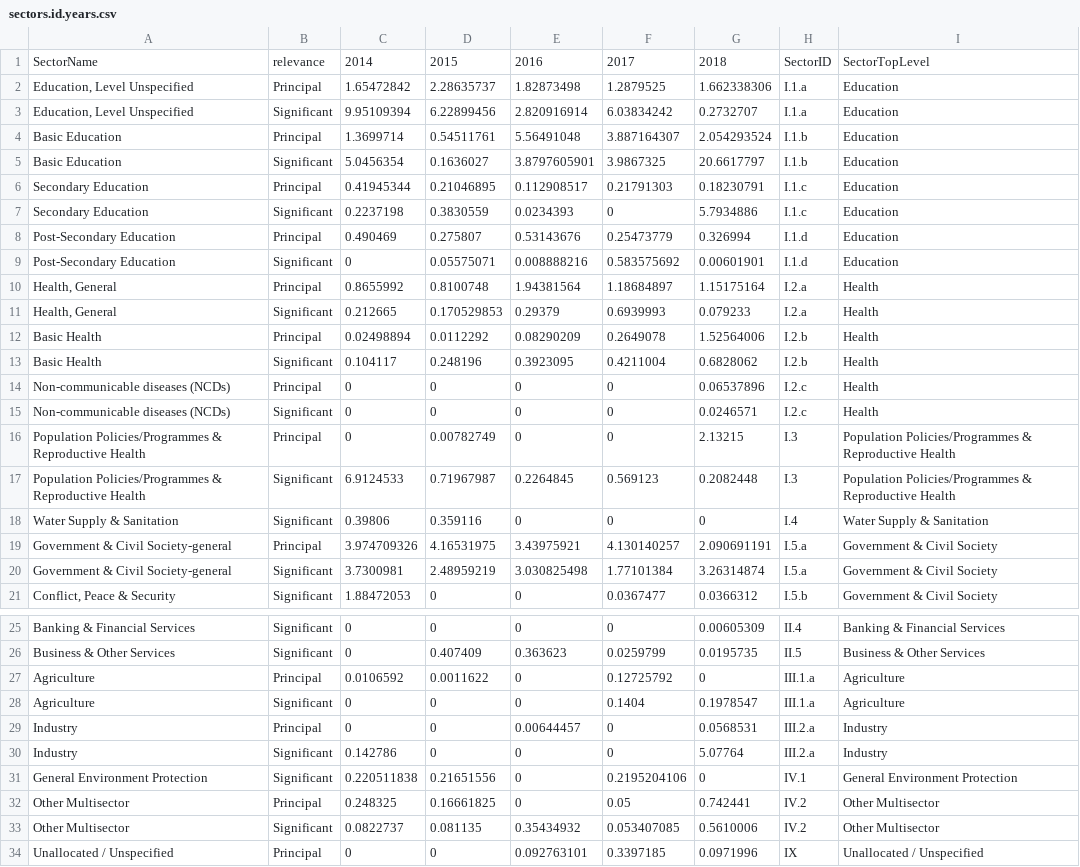
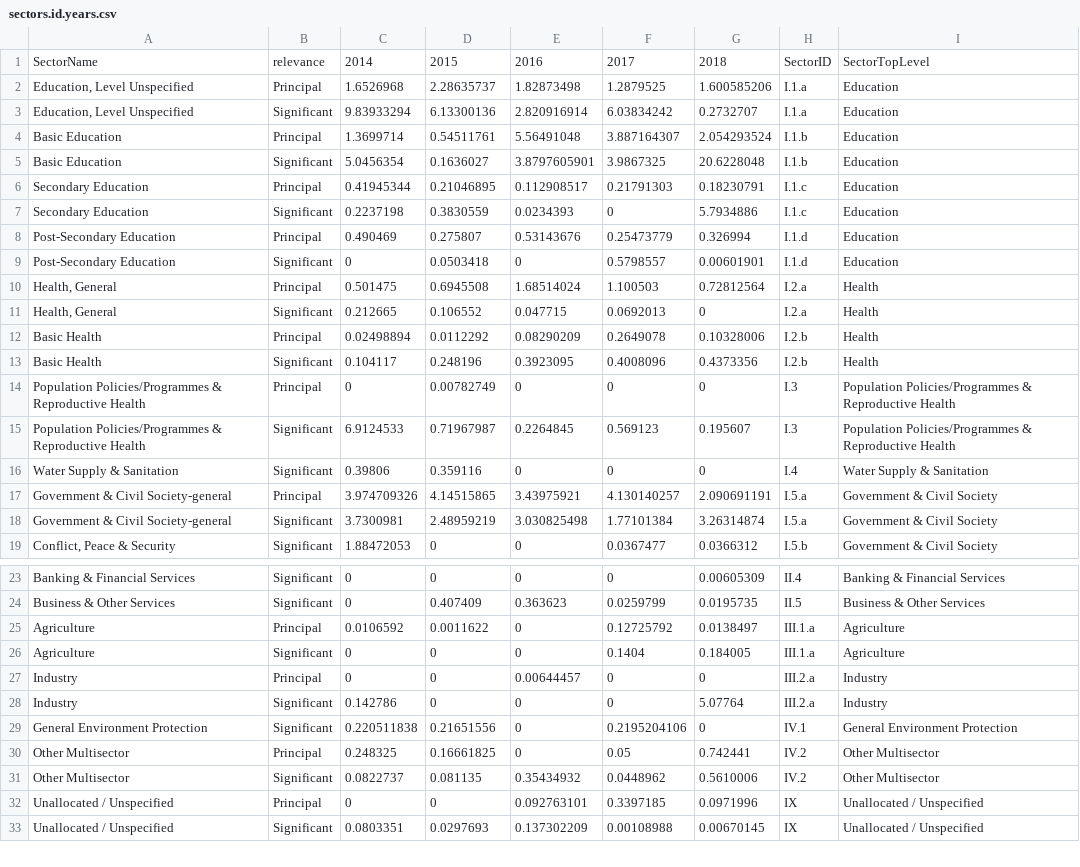
Before and after one commit to danjwalton/disability_aid_analysis, a CSV file: output/sectors.id.years.csv, drawn as a sheet; only a part is shown, gaps mark what is left out; the shorter side is filled out with more unchanged rows.

```diff
--- a/output/sectors.id.years.csv
+++ b/output/sectors.id.years.csv
@@ -1,6 +1,6 @@
 SectorName,relevance,2014,2015,2016,2017,2018,SectorID,SectorTopLevel
-"Education, Level Unspecified",Principal,1.65472842,2.28635737,1.82873498,1.2879525,1.662338306,I.1.a,Education
-"Education, Level Unspecified",Significant,9.95109394,6.22899456,2.820916914,6.03834242,0.2732707,I.1.a,Education
+"Education, Level Unspecified",Principal,1.6526968,2.28635737,1.82873498,1.2879525,1.600585206,I.1.a,Education
+"Education, Level Unspecified",Significant,9.83933294,6.13300136,2.820916914,6.03834242,0.2732707,I.1.a,Education
 Basic Education,Principal,1.3699714,0.54511761,5.56491048,3.887164307,2.054293524,I.1.b,Education
-Basic Education,Significant,5.0456354,0.1636027,3.8797605901,3.9867325,20.6617797,I.1.b,Education
+Basic Education,Significant,5.0456354,0.1636027,3.8797605901,3.9867325,20.6228048,I.1.b,Education
 Secondary Education,Principal,0.41945344,0.21046895,0.112908517,0.21791303,0.18230791,I.1.c,Education
@@ -8,13 +8,11 @@ Secondary Education,Significant,0.2237198,0.3830559,0.0234393,0,5.7934886,I.1.c,
 Post-Secondary Education,Principal,0.490469,0.275807,0.53143676,0.25473779,0.326994,I.1.d,Education
-Post-Secondary Education,Significant,0,0.05575071,0.008888216,0.583575692,0.00601901,I.1.d,Education
-"Health, General",Principal,0.8655992,0.8100748,1.94381564,1.18684897,1.15175164,I.2.a,Health
-"Health, General",Significant,0.212665,0.170529853,0.29379,0.6939993,0.079233,I.2.a,Health
-Basic Health,Principal,0.02498894,0.0112292,0.08290209,0.2649078,1.52564006,I.2.b,Health
-Basic Health,Significant,0.104117,0.248196,0.3923095,0.4211004,0.6828062,I.2.b,Health
-Non-communicable diseases (NCDs),Principal,0,0,0,0,0.06537896,I.2.c,Health
-Non-communicable diseases (NCDs),Significant,0,0,0,0,0.0246571,I.2.c,Health
-Population Policies/Programmes & Reproductive Health,Principal,0,0.00782749,0,0,2.13215,I.3,Population Policies/Programmes & Reproductive Health
-Population Policies/Programmes & Reproductive Health,Significant,6.9124533,0.71967987,0.2264845,0.569123,0.2082448,I.3,Population Policies/Programmes & Reproductive Health
+Post-Secondary Education,Significant,0,0.0503418,0,0.5798557,0.00601901,I.1.d,Education
+"Health, General",Principal,0.501475,0.6945508,1.68514024,1.100503,0.72812564,I.2.a,Health
+"Health, General",Significant,0.212665,0.106552,0.047715,0.0692013,0,I.2.a,Health
+Basic Health,Principal,0.02498894,0.0112292,0.08290209,0.2649078,0.10328006,I.2.b,Health
+Basic Health,Significant,0.104117,0.248196,0.3923095,0.4008096,0.4373356,I.2.b,Health
+Population Policies/Programmes & Reproductive Health,Principal,0,0.00782749,0,0,0,I.3,Population Policies/Programmes & Reproductive Health
+Population Policies/Programmes & Reproductive Health,Significant,6.9124533,0.71967987,0.2264845,0.569123,0.195607,I.3,Population Policies/Programmes & Reproductive Health
 Water Supply & Sanitation,Significant,0.39806,0.359116,0,0,0,I.4,Water Supply & Sanitation
-Government & Civil Society-general,Principal,3.974709326,4.16531975,3.43975921,4.130140257,2.090691191,I.5.a,Government & Civil Society
+Government & Civil Society-general,Principal,3.974709326,4.14515865,3.43975921,4.130140257,2.090691191,I.5.a,Government & Civil Society
 Government & Civil Society-general,Significant,3.7300981,2.48959219,3.030825498,1.77101384,3.26314874,I.5.a,Government & Civil Society
@@ -26,5 +24,5 @@ Banking & Financial Services,Significant,0,0,0,0,0.00605309,II.4,Banking & Finan
 Business & Other Services,Significant,0,0.407409,0.363623,0.0259799,0.0195735,II.5,Business & Other Services
-Agriculture,Principal,0.0106592,0.0011622,0,0.12725792,0,III.1.a,Agriculture
-Agriculture,Significant,0,0,0,0.1404,0.1978547,III.1.a,Agriculture
-Industry,Principal,0,0,0.00644457,0,0.0568531,III.2.a,Industry
+Agriculture,Principal,0.0106592,0.0011622,0,0.12725792,0.0138497,III.1.a,Agriculture
+Agriculture,Significant,0,0,0,0.1404,0.184005,III.1.a,Agriculture
+Industry,Principal,0,0,0.00644457,0,0,III.2.a,Industry
 Industry,Significant,0.142786,0,0,0,5.07764,III.2.a,Industry
@@ -32,3 +30,3 @@ General Environment Protection,Significant,0.220511838,0.21651556,0,0.2195204106
 Other Multisector,Principal,0.248325,0.16661825,0,0.05,0.742441,IV.2,Other Multisector
-Other Multisector,Significant,0.0822737,0.081135,0.35434932,0.053407085,0.5610006,IV.2,Other Multisector
+Other Multisector,Significant,0.0822737,0.081135,0.35434932,0.0448962,0.5610006,IV.2,Other Multisector
 Unallocated / Unspecified,Principal,0,0,0.092763101,0.3397185,0.0971996,IX,Unallocated / Unspecified
```
Also changed, not shown: output/donors.id.years.csv, output/gender.id.years.csv, 10 other files.
